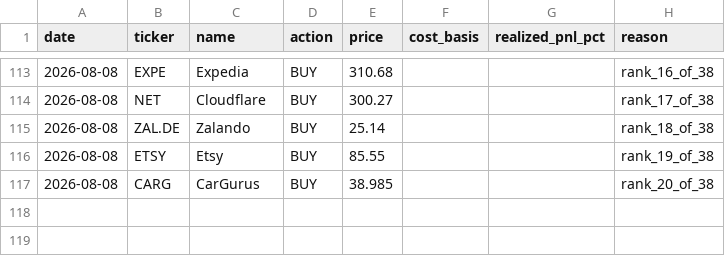
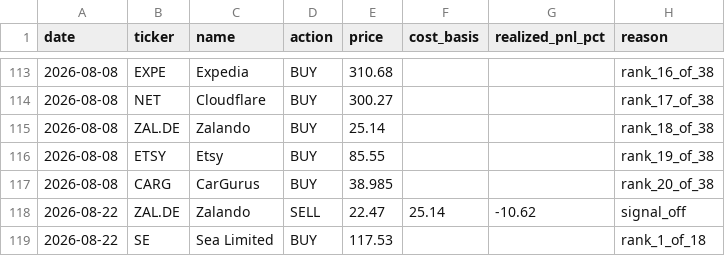
Before and after one commit to vivek-bothra/StockMomentumTracker, a CSV file: docs/trade_log.csv, drawn as a sheet; only a part is shown, gaps mark what is left out.

```diff
--- a/docs/trade_log.csv
+++ b/docs/trade_log.csv
@@ -117 +117,3 @@ date,ticker,name,action,price,cost_basis,realized_pnl_pct,reason
 2026-08-08,CARG,CarGurus,BUY,38.985,,,rank_20_of_38
+2026-08-22,ZAL.DE,Zalando,SELL,22.47,25.14,-10.62,signal_off
+2026-08-22,SE,Sea Limited,BUY,117.53,,,rank_1_of_18
```
Also changed, not shown: docs/nav_history.csv, 3 other files.
